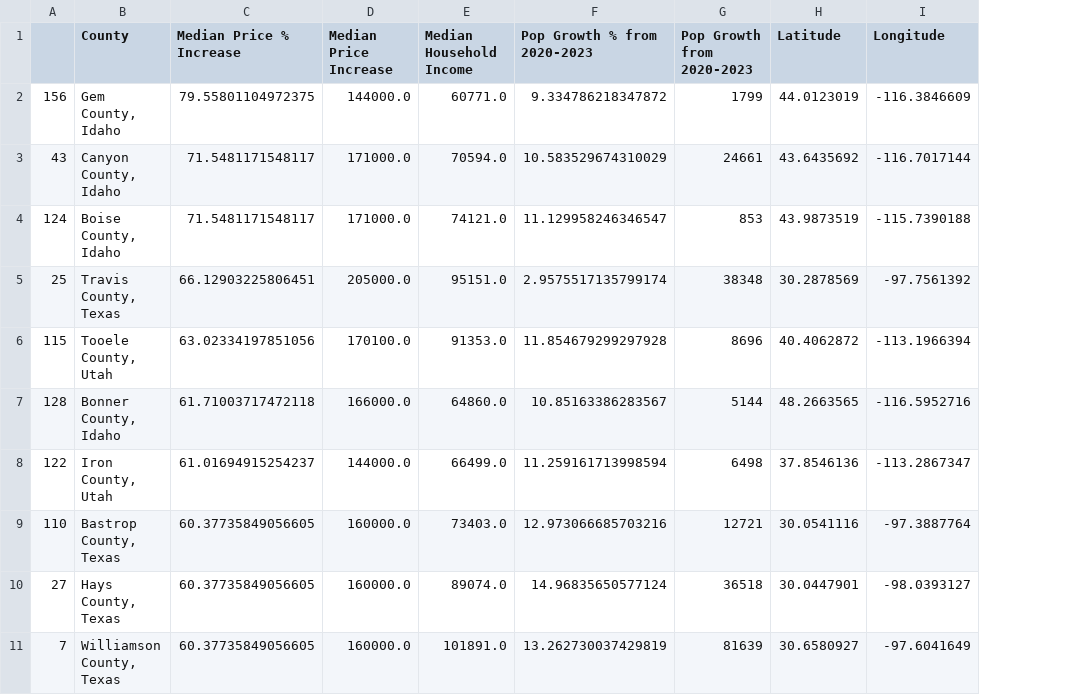
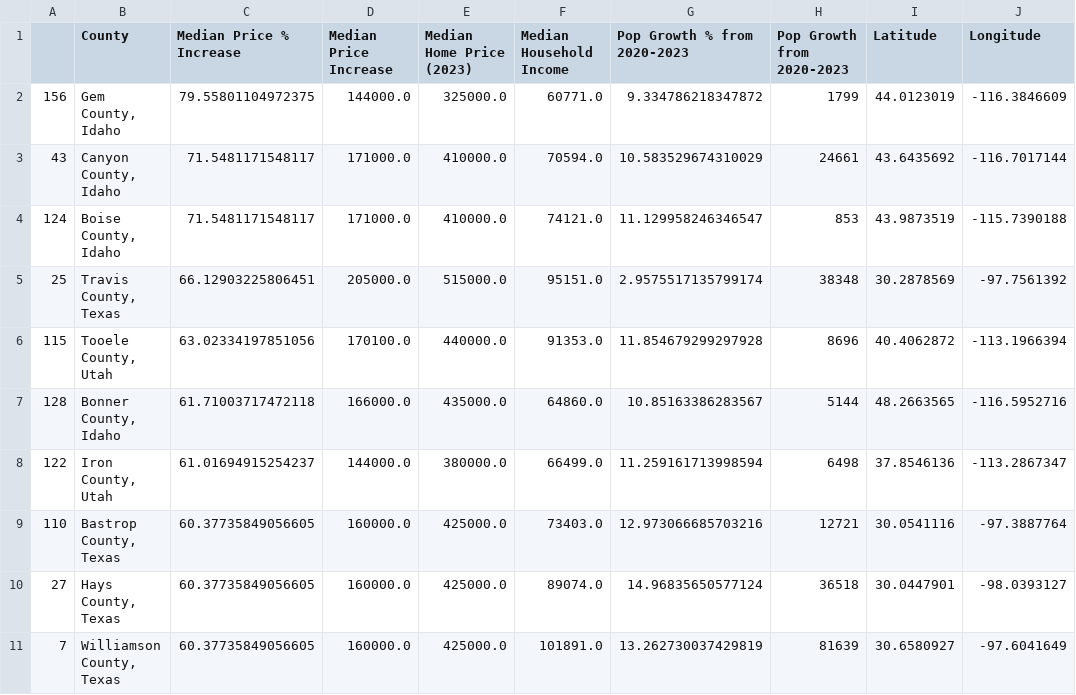
Before and after one commit to smsimba225/Project_1, a CSV file: Resources/Pop_home_median.csv, drawn as a sheet; only a part is shown; the diff names each change by its address in the sheet, - before the commit and + after, or states it on an @@ line.

```diff
--- a/Resources/Pop_home_median.csv
+++ b/Resources/Pop_home_median.csv
+column E (Median Home Price (2023)), rows 2-11: 325000.0 | 410000.0 | 410000.0 | 515000.0 | 440000.0 | 435000.0 | 380000.0 | 425000.0 | 425000.0 | 425000.0
```
Also changed, not shown: Resources/Final_overall_score.csv, 1 other file.
